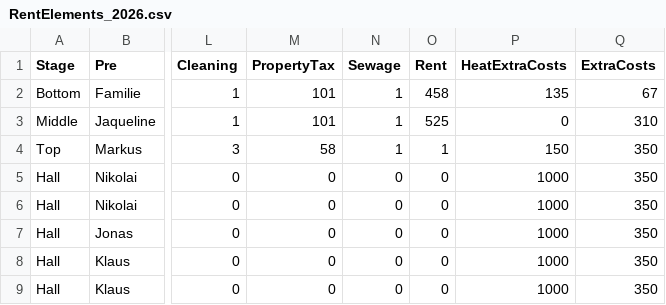
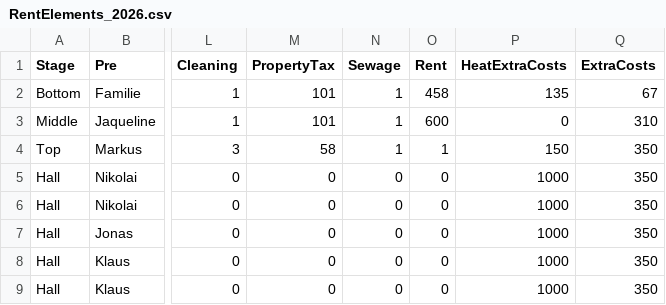
Before and after one commit to markushaas29/CPP, a CSV file: CSV_Files/RentElements_2026.csv, drawn as a sheet; only a part is shown, gaps mark what is left out; the diff names each change by its address in the sheet, - before the commit and + after, or states it on an @@ line.

```diff
--- a/CSV_Files/RentElements_2026.csv
+++ b/CSV_Files/RentElements_2026.csv
-O3 (Rent): 525
+O3 (Rent): 600
```
Also changed, not shown: 1 other file.
